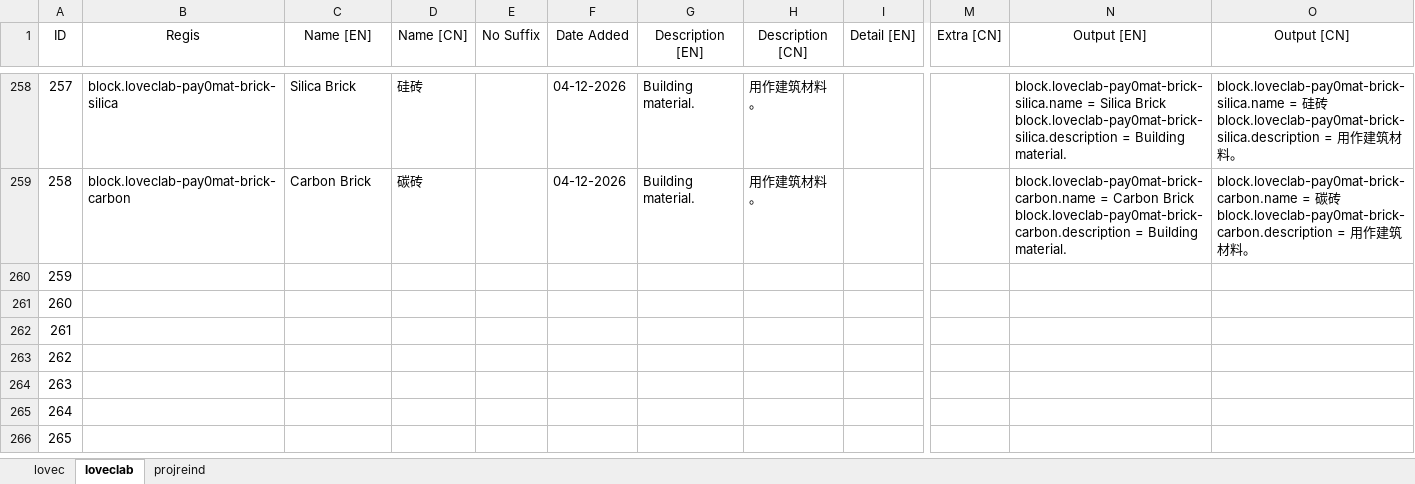
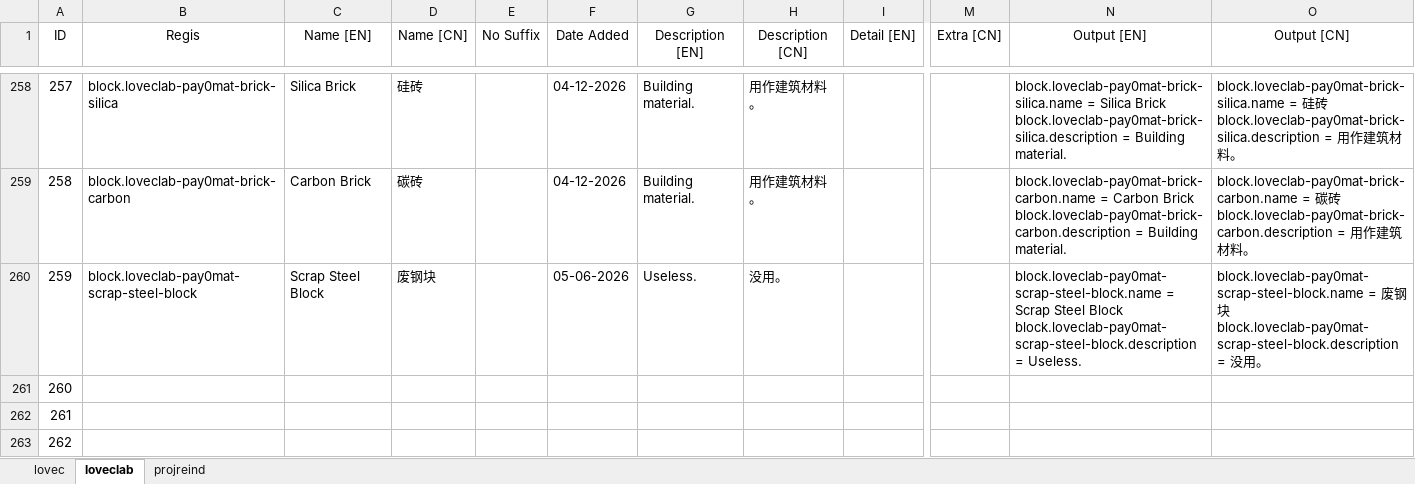
Before and after one commit to HuanXefh/Lovecraftian-Library-Java, an Excel workbook: lovec-bundle-gen.xlsx, sheet loveclab, drawn as a sheet; only a part is shown, gaps mark what is left out; the shorter side is filled out with more unchanged rows; values as stored, in another font and other column widths than the file's, no borders; ↵ is a line break in a cell; the diff names each change by its address in the sheet, - before the commit and + after, or states it on an @@ line.

```diff
--- a/lovec-bundle-gen.xlsx (sheet loveclab)
+++ b/lovec-bundle-gen.xlsx (sheet loveclab)
-B260 (Regis): (empty)
+B260 (Regis): block.loveclab-pay0mat-scrap-steel-block
-C260 (Name [EN]): (empty)
+C260 (Name [EN]): Scrap Steel Block
-D260 (Name [CN]): (empty)
+D260 (Name [CN]): 废钢块
-F260 (Date Added): (empty)
+F260 (Date Added): 05-06-2026
-G260 (Description [EN]): (empty)
+G260 (Description [EN]): Useless.
-H260 (Description [CN]): (empty)
+H260 (Description [CN]): 没用。
-N260 (Output [EN]): (empty)
+N260 (Output [EN]): block.loveclab-pay0mat-scrap-steel-block.name = Scrap Steel Block ↵ block.loveclab-pay0mat-scrap-steel-block.description = Useless.
-O260 (Output [CN]): (empty)
+O260 (Output [CN]): block.loveclab-pay0mat-scrap-steel-block.name = 废钢块 ↵ block.loveclab-pay0mat-scrap-steel-block.description = 没用。
```
Also changed, not shown: sheet lovec, sheet projreind, 12 other files.
